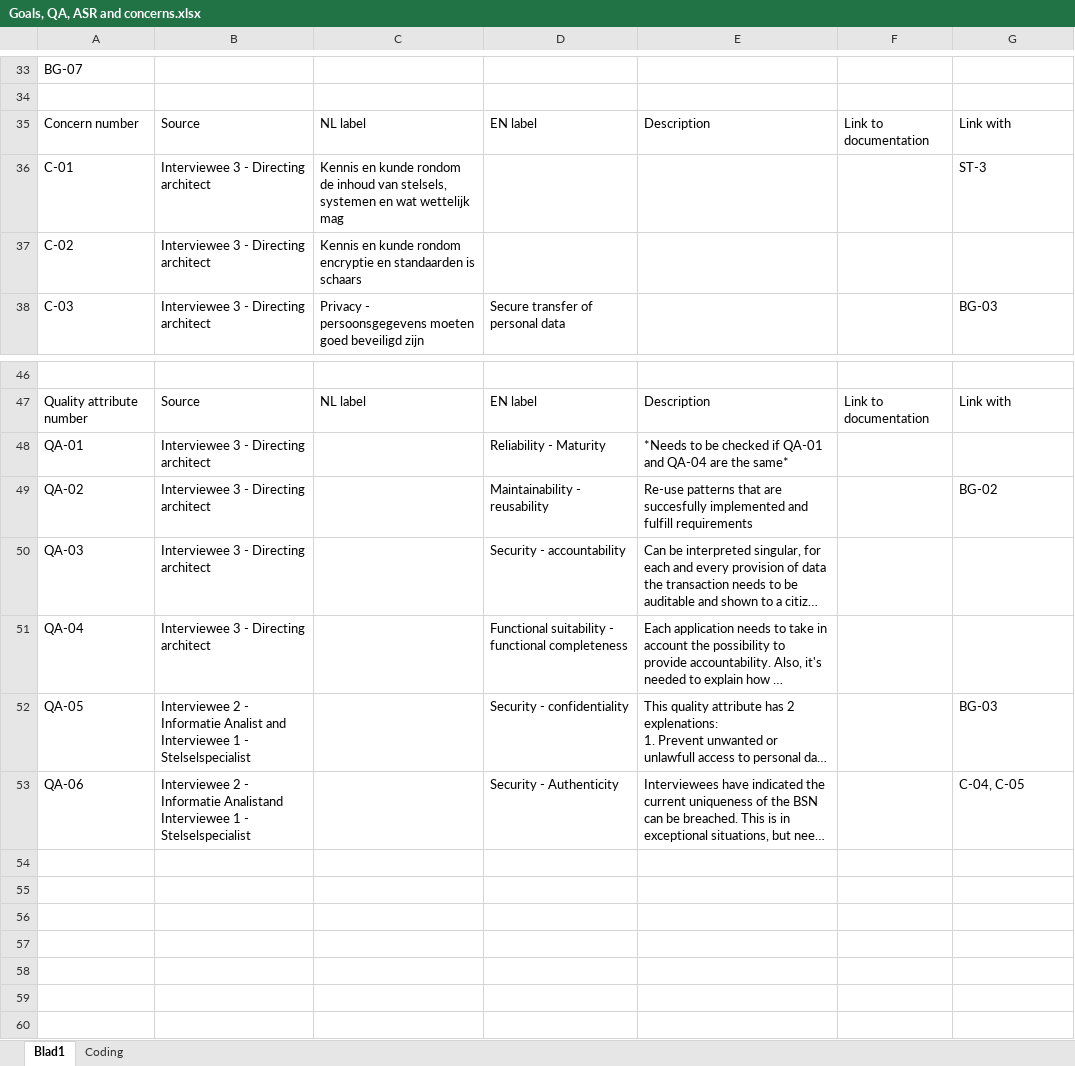
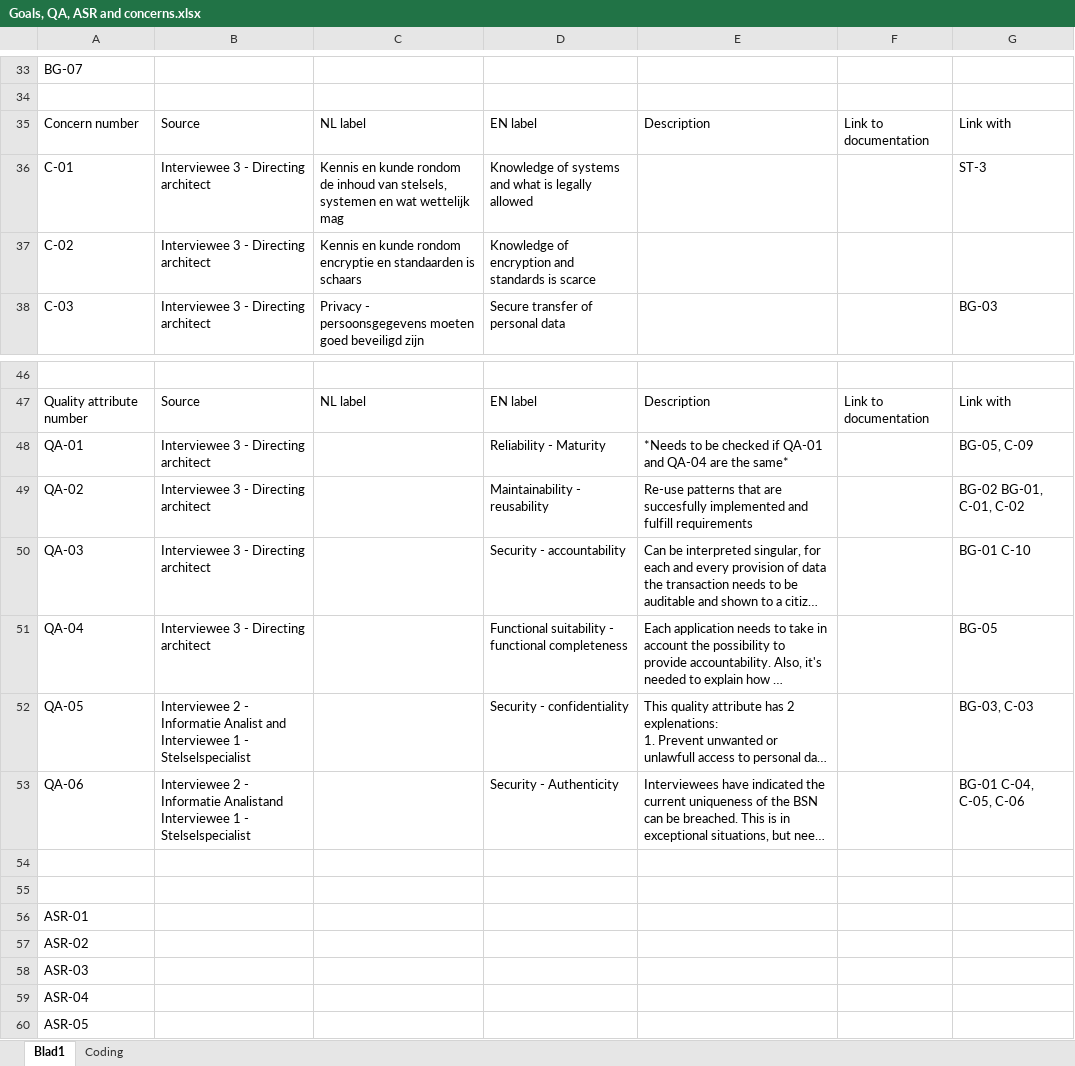
Before and after one commit to mswaap1985/Master-thesis, an Excel workbook: Goals, QA, ASR and concerns.xlsx, sheet Blad1, drawn as a sheet; only a part is shown, gaps mark what is left out; long unchanged cells end in …; values as stored, in another font and other column widths than the file's, no borders; table styles not drawn; the diff names each change by its address in the sheet, - before the commit and + after, or states it on an @@ line.

Commit message:
Add files via upload

```diff
--- a/Goals, QA, ASR and concerns.xlsx (sheet Blad1)
+++ b/Goals, QA, ASR and concerns.xlsx (sheet Blad1)
-D36: (empty)
+D36: Knowledge of systems and what is legally allowed
-D37: (empty)
+D37: Knowledge of encryption and standards is scarce
-G48: (empty)
+G48: BG-05, C-09
-G49: BG-02
+G49: BG-02 BG-01, C-01, C-02
-G50: (empty)
+G50: BG-01 C-10
-G51: (empty)
+G51: BG-05
-G52: BG-03
+G52: BG-03, C-03
-G53: C-04, C-05
+G53: BG-01 C-04, C-05, C-06
+row 54: (empty)
+row 55: (empty)
+row 56: ASR-01
+row 57: ASR-02
+row 58: ASR-03
+row 59: ASR-04
+row 60: ASR-05
```
